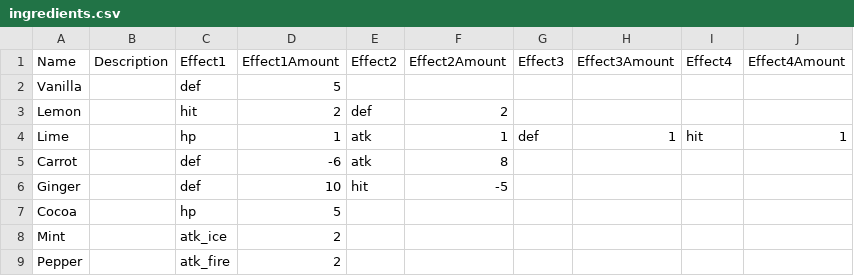
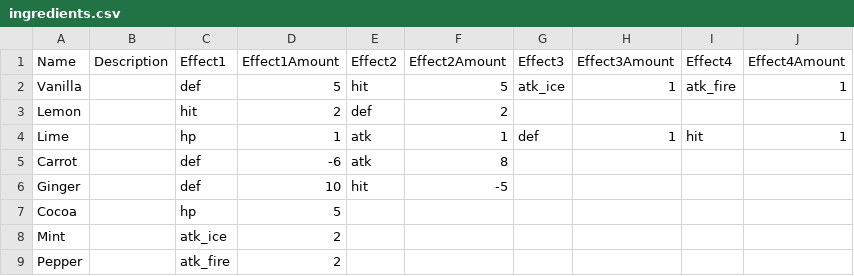
Before and after one commit to steelcrategames/bakingadventure, a CSV file: data/ingredients.csv, drawn as a sheet.

Commit message:
Added new system for ingredient effects.

```diff
--- a/data/ingredients.csv
+++ b/data/ingredients.csv
@@ -1,3 +1,3 @@
 Name,Description,Effect1,Effect1Amount,Effect2,Effect2Amount,Effect3,Effect3Amount,Effect4,Effect4Amount
-Vanilla,,def,5,,,,,,
+Vanilla,,def,5,hit,5,atk_ice,1,atk_fire,1
 Lemon,,hit,2,def,2,,,,
```
Also changed, not shown: 1 other file.
